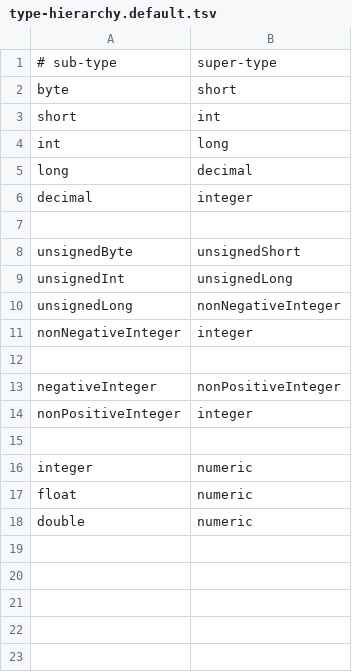
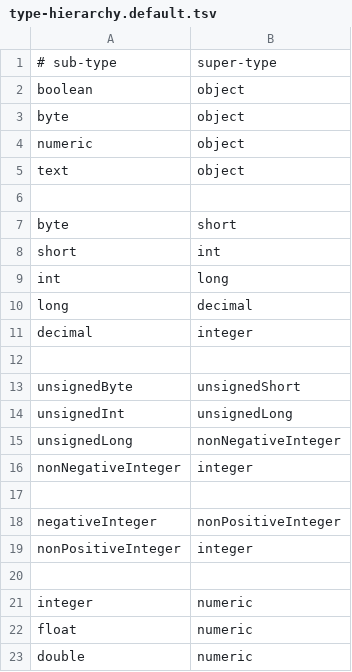
Before and after one commit to SmartDataAnalytics/Sparqlify, a TSV file: sparqlify-core/src/main/resources/type-hierarchy.default.tsv, drawn as a sheet.

Commit message:
Lots of minor additions in order to get the new expression rewrite system working. However, not quite happy with the design yet - I think there should be a better separation between SQL resolution and SQL serialization, i.e. between resolving SPARQL function calls to SQL function calls and actually generating the SQL string.

```diff
--- a/sparqlify-core/src/main/resources/type-hierarchy.default.tsv
+++ b/sparqlify-core/src/main/resources/type-hierarchy.default.tsv
@@ -1,2 +1,7 @@
 # sub-type	super-type
+boolean	object
+byte	object
+numeric	object
+text	object
+
 byte	short
```
Also changed, not shown: sparqlify-core/src/main/resources/type-class.tsv, sparqlify-core/src/main/resources/type-uri.tsv, 46 other files.
